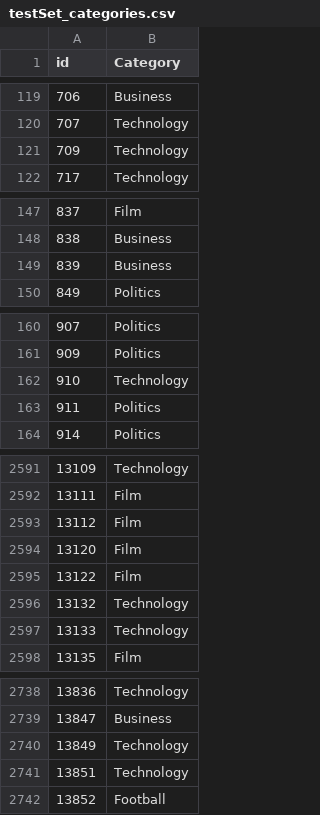
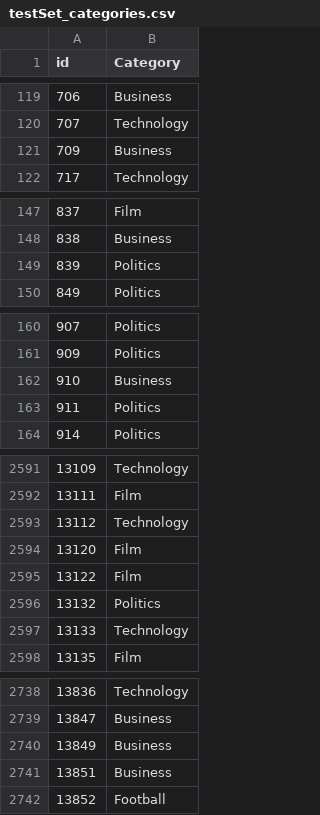
Before and after one commit to Panos512/Ted-First-Assignment, a CSV file: teliko/ted_teliko/ted/outputs/testSet_categories.csv, drawn as a sheet; only a part is shown, gaps mark what is left out; the diff covers the shown part only.

```diff
--- a/teliko/ted_teliko/ted/outputs/testSet_categories.csv
+++ b/teliko/ted_teliko/ted/outputs/testSet_categories.csv
@@ -120,3 +120,3 @@ id,Category
 707,Technology
-709,Technology
+709,Business
 717,Technology
@@ -148,3 +148,3 @@ id,Category
 838,Business
-839,Business
+839,Politics
 849,Politics
@@ -161,3 +161,3 @@ id,Category
 909,Politics
-910,Technology
+910,Business
 911,Politics
@@ -2592,6 +2592,6 @@ id,Category
 13111,Film
-13112,Film
+13112,Technology
 13120,Film
 13122,Film
-13132,Technology
+13132,Politics
 13133,Technology
@@ -2739,4 +2739,4 @@ id,Category
 13847,Business
-13849,Technology
-13851,Technology
+13849,Business
+13851,Business
 13852,Football
```
Also changed, not shown: 58 edited cells elsewhere in this file, teliko/ted_teliko/ted/outputs/clustering_KMeans.csv, 18 other files.
